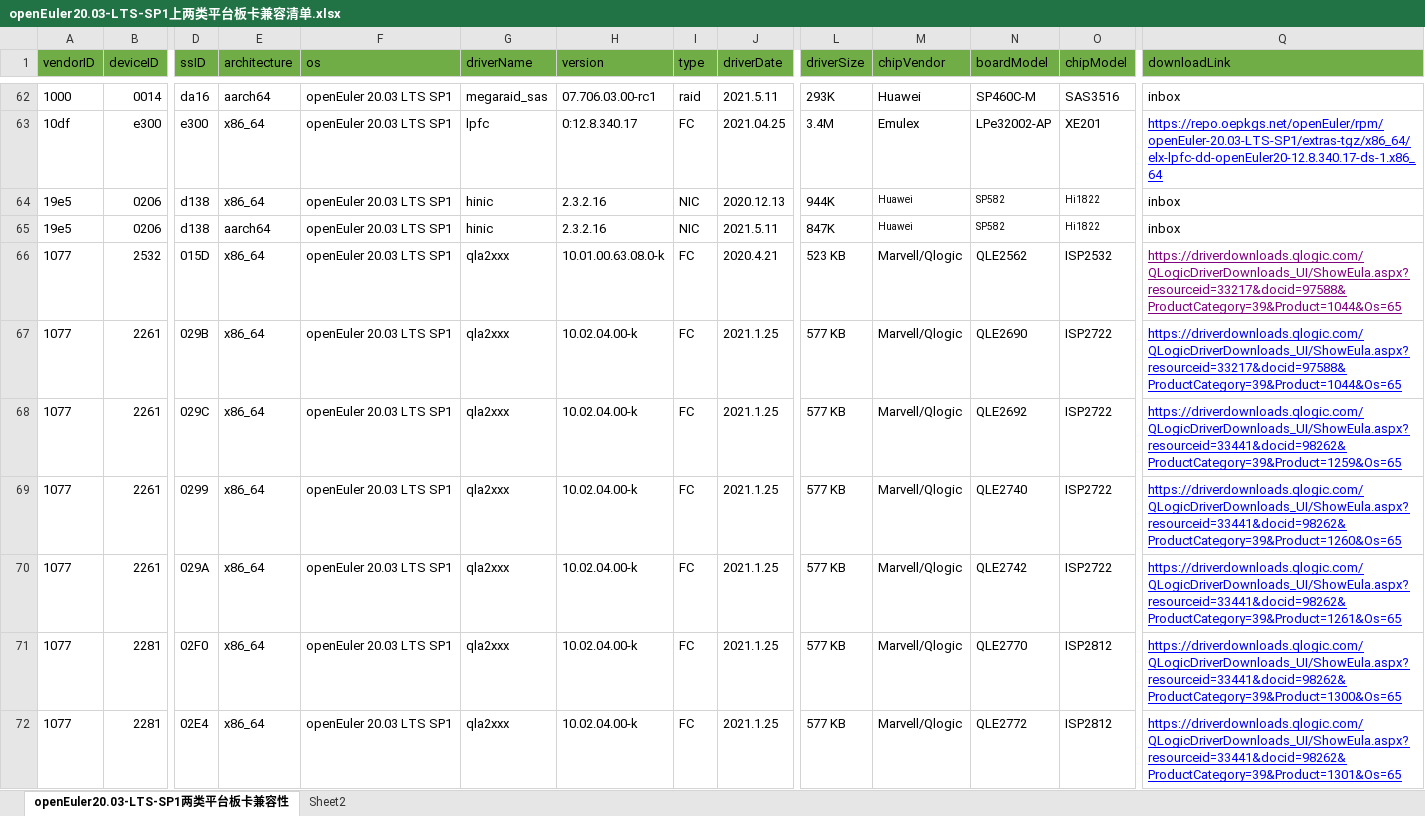
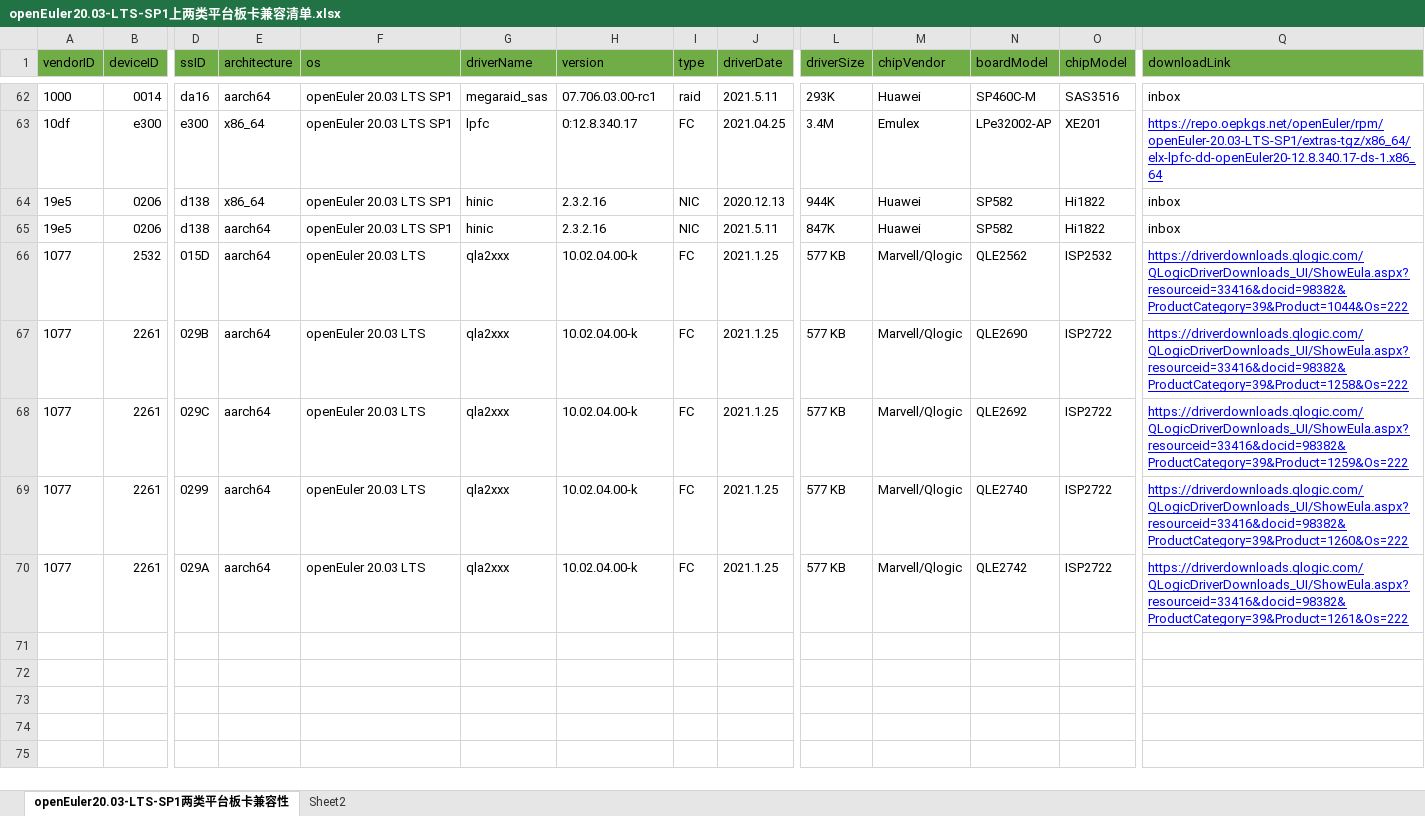
Before and after one commit to openeuler-mirror/website-v2, an Excel workbook: data/compatibility/openEuler20.03-LTS-SP1上两类平台板卡兼容清单.xlsx, sheet openEuler20.03-LTS-SP1两类平台板卡兼容性, drawn as a sheet; only a part is shown, gaps mark what is left out; values as stored, in another font and other column widths than the file's, no borders; rows hold the shown columns only; the diff names each change by its address in the sheet, - before the commit and + after, or states it on an @@ line.

```diff
--- a/data/compatibility/openEuler20.03-LTS-SP1上两类平台板卡兼容清单.xlsx (sheet openEuler20.03-LTS-SP1两类平台板卡兼容性)
+++ b/data/compatibility/openEuler20.03-LTS-SP1上两类平台板卡兼容清单.xlsx (sheet openEuler20.03-LTS-SP1两类平台板卡兼容性)
@@ M64:O65 text size: larger @@
-E66:E70 (architecture): x86_64
+E66:E70 (architecture): aarch64
-F66:F70 (os): openEuler 20.03 LTS SP1
+F66:F70 (os): openEuler 20.03 LTS
-H66 (version): 10.01.00.63.08.0-k
+H66 (version): 10.02.04.00-k
-J66 (driverDate): 2020.4.21
+J66 (driverDate): 2021.1.25
-L66 (driverSize): 523 KB
+L66 (driverSize): 577 KB
-Q66 (downloadLink): https://driverdownloads.qlogic.com/QLogicDriverDownloads_UI/ShowEula.aspx?resourceid=33217&docid=97588&ProductCategory=39&Product=1044&Os=65
+Q66 (downloadLink): https://driverdownloads.qlogic.com/QLogicDriverDownloads_UI/ShowEula.aspx?resourceid=33416&docid=98382&ProductCategory=39&Product=1044&Os=222
-Q66 text colour: #800080
+Q66 text colour: #0000FF
-Q67 (downloadLink): https://driverdownloads.qlogic.com/QLogicDriverDownloads_UI/ShowEula.aspx?resourceid=33217&docid=97588&ProductCategory=39&Product=1044&Os=65
+Q67 (downloadLink): https://driverdownloads.qlogic.com/QLogicDriverDownloads_UI/ShowEula.aspx?resourceid=33416&docid=98382&ProductCategory=39&Product=1258&Os=222
-Q68 (downloadLink): https://driverdownloads.qlogic.com/QLogicDriverDownloads_UI/ShowEula.aspx?resourceid=33441&docid=98262&ProductCategory=39&Product=1259&Os=65
+Q68 (downloadLink): https://driverdownloads.qlogic.com/QLogicDriverDownloads_UI/ShowEula.aspx?resourceid=33416&docid=98382&ProductCategory=39&Product=1259&Os=222
-Q69 (downloadLink): https://driverdownloads.qlogic.com/QLogicDriverDownloads_UI/ShowEula.aspx?resourceid=33441&docid=98262&ProductCategory=39&Product=1260&Os=65
+Q69 (downloadLink): https://driverdownloads.qlogic.com/QLogicDriverDownloads_UI/ShowEula.aspx?resourceid=33416&docid=98382&ProductCategory=39&Product=1260&Os=222
-Q70 (downloadLink): https://driverdownloads.qlogic.com/QLogicDriverDownloads_UI/ShowEula.aspx?resourceid=33441&docid=98262&ProductCategory=39&Product=1261&Os=65
+Q70 (downloadLink): https://driverdownloads.qlogic.com/QLogicDriverDownloads_UI/ShowEula.aspx?resourceid=33416&docid=98382&ProductCategory=39&Product=1261&Os=222
-row 71: 1077 | 2281 | 02F0 | x86_64 | openEuler 20.03 LTS SP1 | qla2xxx | 10.02.04.00-k | FC | 2021.1.25 | 577 KB | Marvell/Qlogic | QLE2770 | ISP2812 | https://driverdownloads.qlogic.com/QLogicDriverDownloads_UI/ShowEula.aspx?resourceid=33441&docid=98262&ProductCategory=39&Product=1300&Os=65
-row 72: 1077 | 2281 | 02E4 | x86_64 | openEuler 20.03 LTS SP1 | qla2xxx | 10.02.04.00-k | FC | 2021.1.25 | 577 KB | Marvell/Qlogic | QLE2772 | ISP2812 | https://driverdownloads.qlogic.com/QLogicDriverDownloads_UI/ShowEula.aspx?resourceid=33441&docid=98262&ProductCategory=39&Product=1301&Os=65
```
Also changed, not shown: 2 other files.
